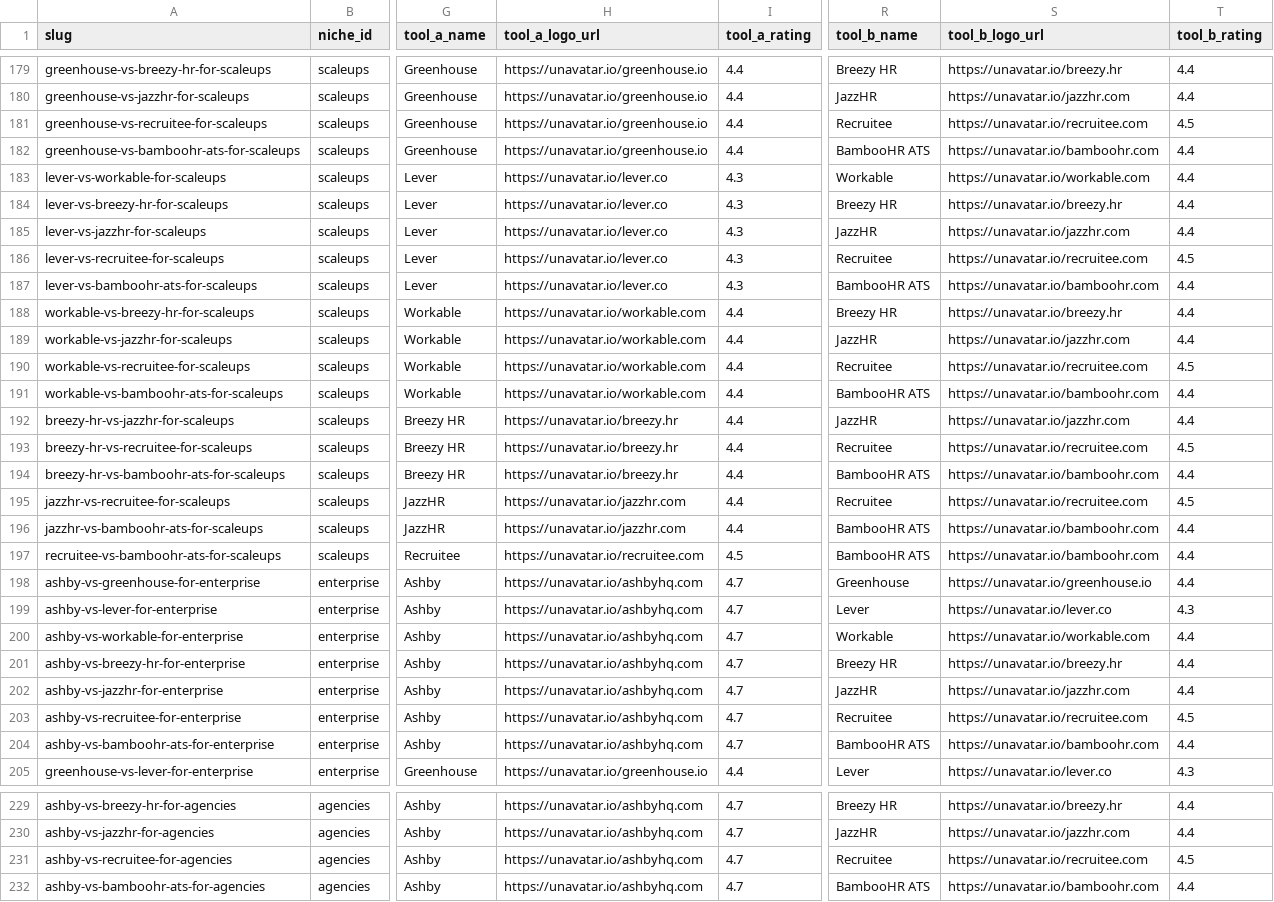
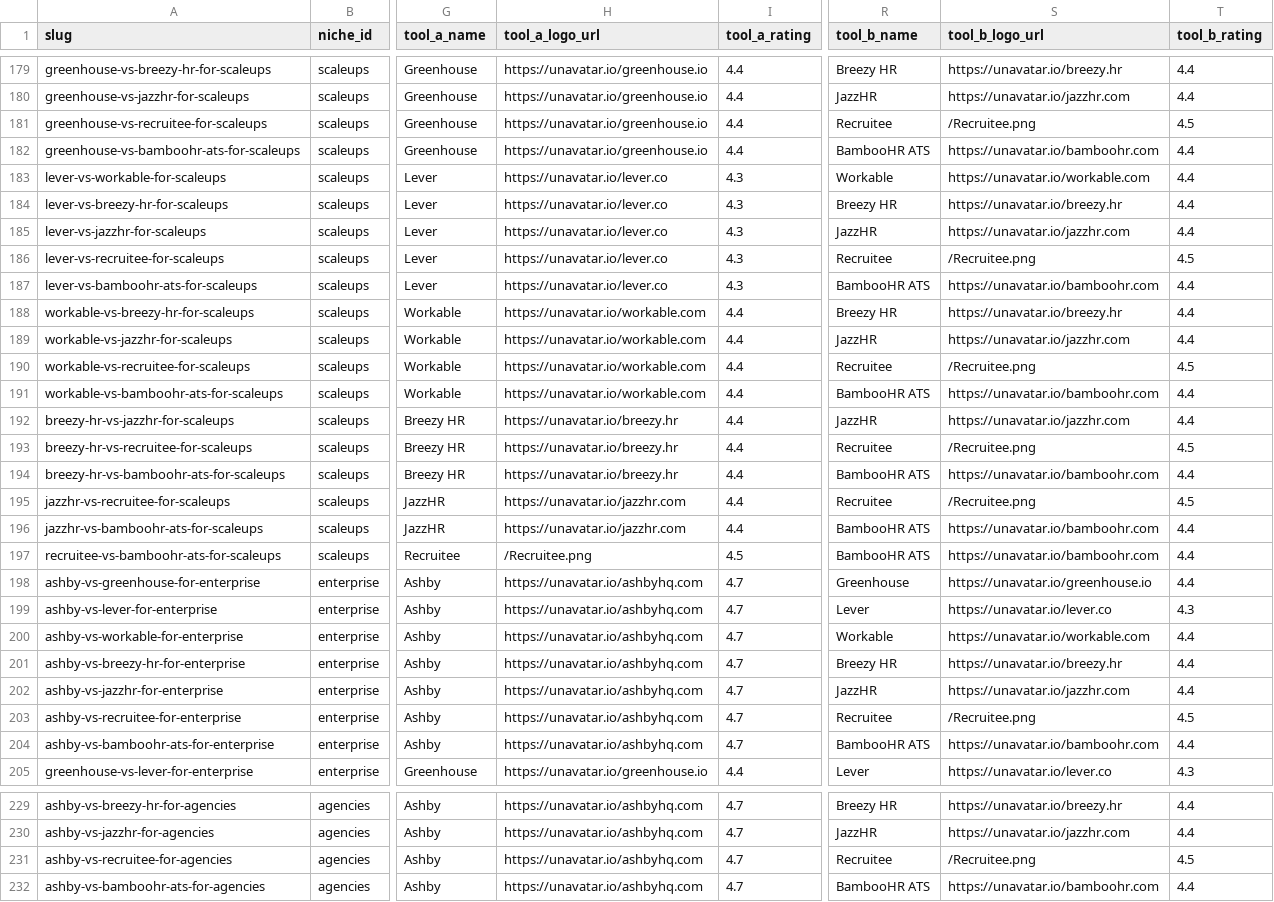
Before and after one commit to Sybertrader/thehrstackguide, a CSV file: comparisons.csv, drawn as a sheet; only a part is shown, gaps mark what is left out; the diff covers the shown part only; the diff names each change by its address in the sheet, - before the commit and + after, or states it on an @@ line.

Commit message:
Update Recruitee logo to new brand icon

```diff
--- a/comparisons.csv
+++ b/comparisons.csv
-S181 (tool_b_logo_url): https://unavatar.io/recruitee.com
+S181 (tool_b_logo_url): /Recruitee.png
-S186 (tool_b_logo_url): https://unavatar.io/recruitee.com
+S186 (tool_b_logo_url): /Recruitee.png
-S190 (tool_b_logo_url): https://unavatar.io/recruitee.com
+S190 (tool_b_logo_url): /Recruitee.png
-S193 (tool_b_logo_url): https://unavatar.io/recruitee.com
+S193 (tool_b_logo_url): /Recruitee.png
-S195 (tool_b_logo_url): https://unavatar.io/recruitee.com
+S195 (tool_b_logo_url): /Recruitee.png
-H197 (tool_a_logo_url): https://unavatar.io/recruitee.com
+H197 (tool_a_logo_url): /Recruitee.png
-S203 (tool_b_logo_url): https://unavatar.io/recruitee.com
+S203 (tool_b_logo_url): /Recruitee.png
-S231 (tool_b_logo_url): https://unavatar.io/recruitee.com
+S231 (tool_b_logo_url): /Recruitee.png
```
Also changed, not shown: 27 edited cells elsewhere in this file, 2 other files.
